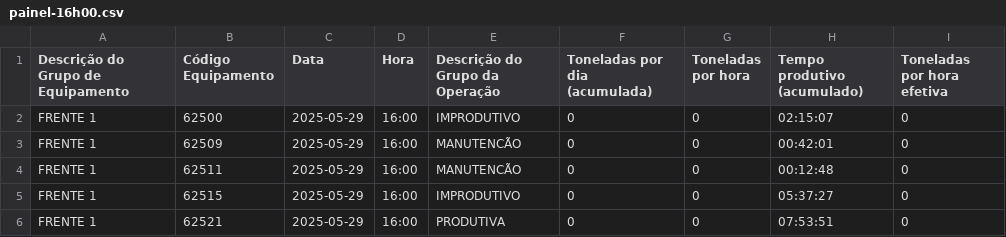
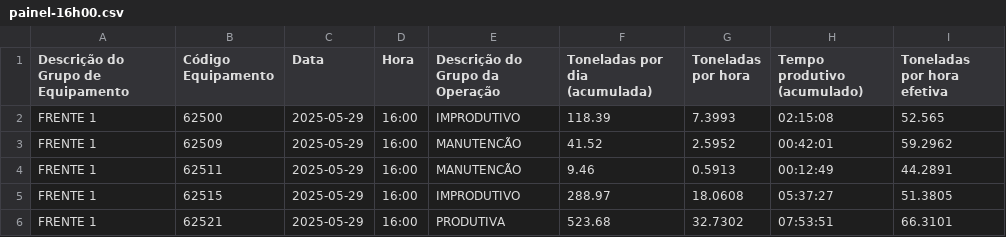
Before and after one commit to andreluizfrancabatista/farmpredict, a CSV file: data/painel-16h00.csv, drawn as a sheet.

```diff
--- a/data/painel-16h00.csv
+++ b/data/painel-16h00.csv
@@ -1,6 +1,6 @@
 Descrição do Grupo de Equipamento,Código Equipamento,Data,Hora,Descrição do Grupo da Operação,Toneladas por dia (acumulada),Toneladas por hora,Tempo produtivo (acumulado),Toneladas por hora efetiva
-FRENTE 1,62500,2025-05-29,16:00,IMPRODUTIVO,0,0,02:15:07,0
-FRENTE 1,62509,2025-05-29,16:00,MANUTENCÃO,0,0,00:42:01,0
-FRENTE 1,62511,2025-05-29,16:00,MANUTENCÃO,0,0,00:12:48,0
-FRENTE 1,62515,2025-05-29,16:00,IMPRODUTIVO,0,0,05:37:27,0
-FRENTE 1,62521,2025-05-29,16:00,PRODUTIVA,0,0,07:53:51,0
+FRENTE 1,62500,2025-05-29,16:00,IMPRODUTIVO,118.39,7.3993,02:15:08,52.565
+FRENTE 1,62509,2025-05-29,16:00,MANUTENCÃO,41.52,2.5952,00:42:01,59.2962
+FRENTE 1,62511,2025-05-29,16:00,MANUTENCÃO,9.46,0.5913,00:12:49,44.2891
+FRENTE 1,62515,2025-05-29,16:00,IMPRODUTIVO,288.97,18.0608,05:37:27,51.3805
+FRENTE 1,62521,2025-05-29,16:00,PRODUTIVA,523.68,32.7302,07:53:51,66.3101
```
Also changed, not shown: data/painel-18h00.csv, data/painel-20h00.csv, 22 other files.
